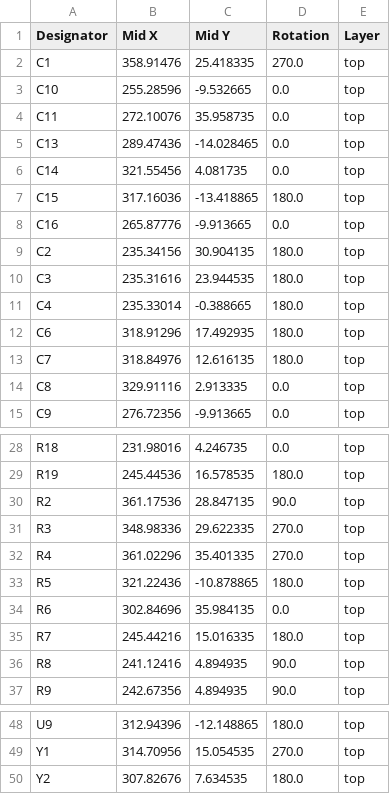
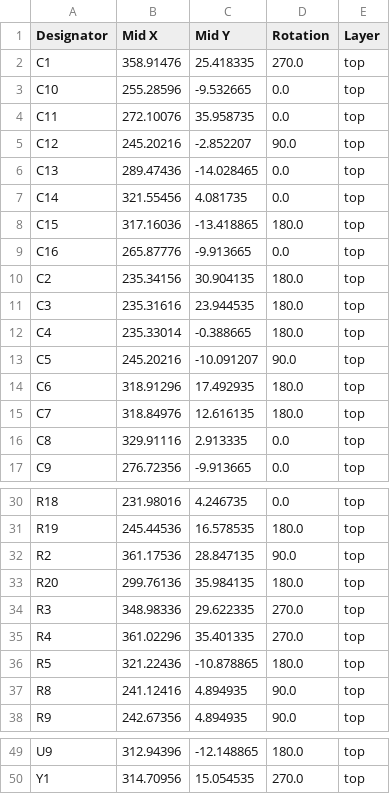
Before and after one commit to dumaiss/PercolatorLabs, a CSV file: Schem/LunchCrema/production/positions.csv, drawn as a sheet; only a part is shown, gaps mark what is left out.

```diff
--- a/Schem/LunchCrema/production/positions.csv
+++ b/Schem/LunchCrema/production/positions.csv
@@ -4,2 +4,3 @@ C10,255.28596,-9.532665,0.0,top
 C11,272.10076,35.958735,0.0,top
+C12,245.20216,-2.852207,90.0,top
 C13,289.47436,-14.028465,0.0,top
@@ -11,2 +12,3 @@ C3,235.31616,23.944535,180.0,top
 C4,235.33014,-0.388665,180.0,top
+C5,245.20216,-10.091207,90.0,top
 C6,318.91296,17.492935,180.0,top
@@ -30,2 +32,3 @@ R19,245.44536,16.578535,180.0,top
 R2,361.17536,28.847135,90.0,top
+R20,299.76136,35.984135,180.0,top
 R3,348.98336,29.622335,270.0,top
@@ -33,4 +36,2 @@ R4,361.02296,35.401335,270.0,top
 R5,321.22436,-10.878865,180.0,top
-R6,302.84696,35.984135,0.0,top
-R7,245.44216,15.016335,180.0,top
 R8,241.12416,4.894935,90.0,top
@@ -49,2 +50 @@ U9,312.94396,-12.148865,180.0,top
 Y1,314.70956,15.054535,270.0,top
-Y2,307.82676,7.634535,180.0,top
```
Also changed, not shown: Schem/LunchCrema/production/bom.csv, Schem/MorningJoe/production/bom.csv, 16 other files.
